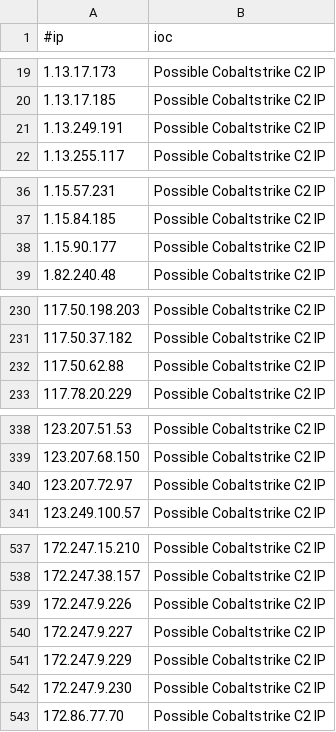
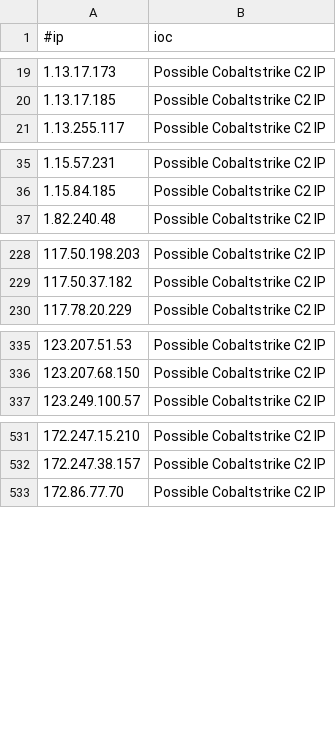
Before and after one commit to ElCapitanXSec/C2IntelFeeds, a CSV file: feeds/IPC2s.csv, drawn as a sheet; only a part is shown, gaps mark what is left out; the diff covers the shown part only; the diff names each change by its address in the sheet, - before the commit and + after, or states it on an @@ line.

```diff
--- a/feeds/IPC2s.csv
+++ b/feeds/IPC2s.csv
-row 21: 1.13.249.191 | Possible Cobaltstrike C2 IP
-row 38: 1.15.90.177 | Possible Cobaltstrike C2 IP
-row 232: 117.50.62.88 | Possible Cobaltstrike C2 IP
-row 340: 123.207.72.97 | Possible Cobaltstrike C2 IP
-row 539: 172.247.9.226 | Possible Cobaltstrike C2 IP
-row 540: 172.247.9.227 | Possible Cobaltstrike C2 IP
-row 541: 172.247.9.229 | Possible Cobaltstrike C2 IP
-row 542: 172.247.9.230 | Possible Cobaltstrike C2 IP
```
Also changed, not shown: 6 removed rows elsewhere in this file, feeds/domainC2s-filter-abused.csv, feeds/domainC2swithURL-filter-abused.csv, 14 other files.
